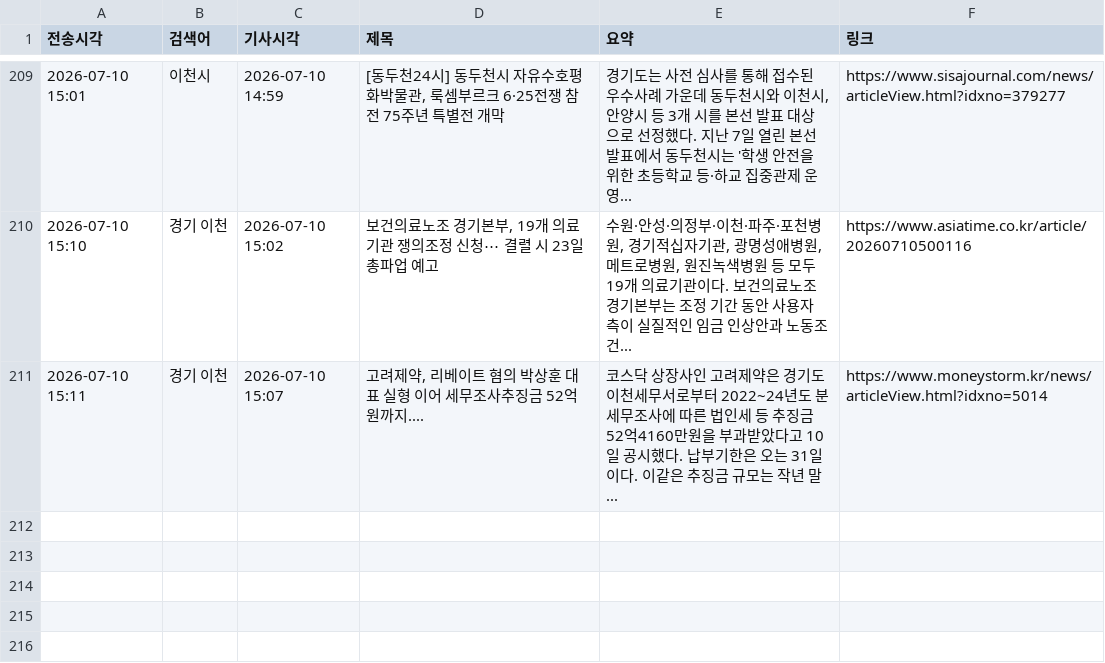
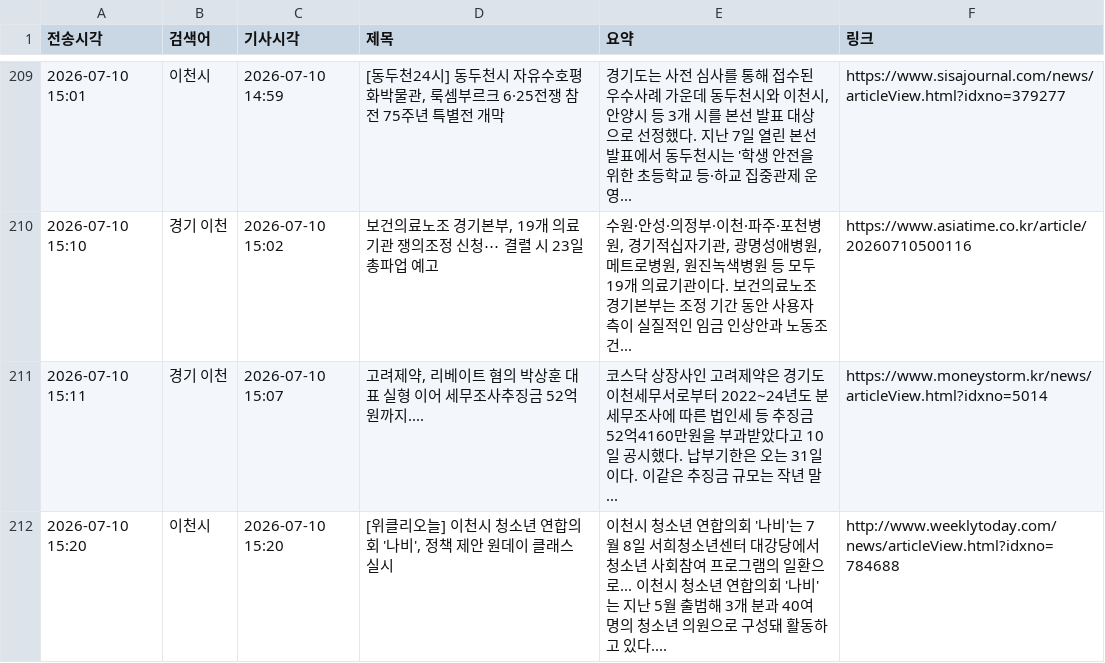
Before and after one commit to linphyca-sys/icheon-news-bot, a CSV file: articles.csv, drawn as a sheet; only a part is shown, gaps mark what is left out; the diff names each change by its address in the sheet, - before the commit and + after, or states it on an @@ line.

```diff
--- a/articles.csv
+++ b/articles.csv
+row 212: 2026-07-10 15:20 | 이천시 | 2026-07-10 15:20 | [위클리오늘] 이천시 청소년 연합의회 '나비', 정책 제안 원데이 클래스 실시 | 이천시 청소년 연합의회 '나비'는 7월 8일 서희청소년센터 대강당에서 청소년 사회참여 프로그램의 일환으로... 이천시 청소년 연합의회 '나비'는 지난 5월 출범해 3개 분과 40여 명의 청소년 의원으로 구성돼 활동하고 있다.... | http://www.weeklytoday.com/news/articleView.html?idxno=784688
```
Also changed, not shown: 1 other file.
